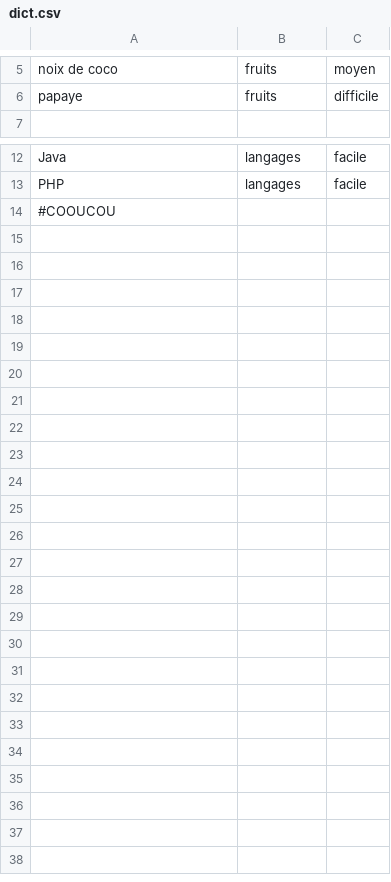
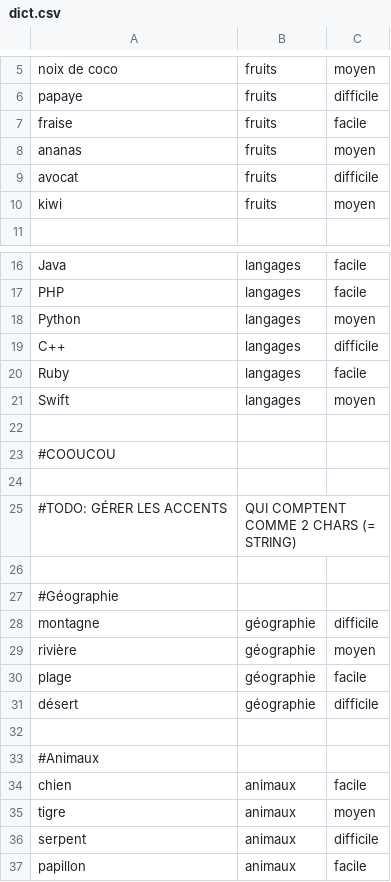
Before and after one commit to felix-hauger/hangman, a CSV file: dict.csv, drawn as a sheet; only a part is shown, gaps mark what is left out; the diff names each change by its address in the sheet, - before the commit and + after, or states it on an @@ line.

```diff
--- a/dict.csv
+++ b/dict.csv
+row 7: fraise | fruits | facile
+row 8: ananas | fruits | moyen
+row 9: avocat | fruits | difficile
+row 10: kiwi | fruits | moyen
+row 18: Python | langages | moyen
+row 19: C++ | langages | difficile
+row 20: Ruby | langages | facile
+row 21: Swift | langages | moyen
+row 22: (empty)
+row 24: (empty)
+row 25: #TODO: GÉRER LES ACCENTS | QUI COMPTENT COMME 2 CHARS (= STRING)
+row 26: (empty)
+row 27: #Géographie
+row 28: montagne | géographie | difficile
+row 29: rivière | géographie | moyen
+row 30: plage | géographie | facile
+row 31: désert | géographie | difficile
+row 32: (empty)
+row 33: #Animaux
+row 34: chien | animaux | facile
+row 35: tigre | animaux | moyen
+row 36: serpent | animaux | difficile
+row 37: papillon | animaux | facile
```
Also changed, not shown: 1 other file.
